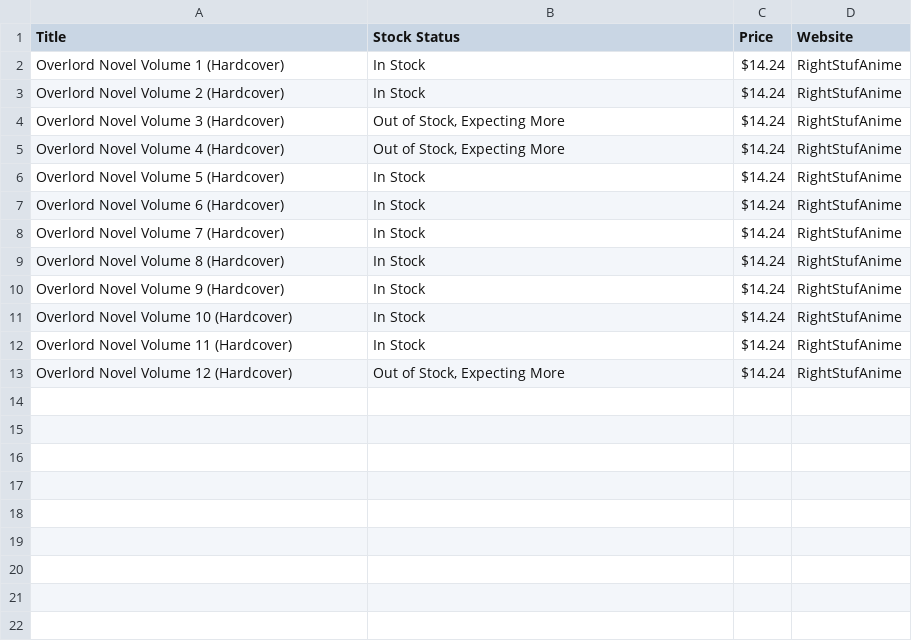
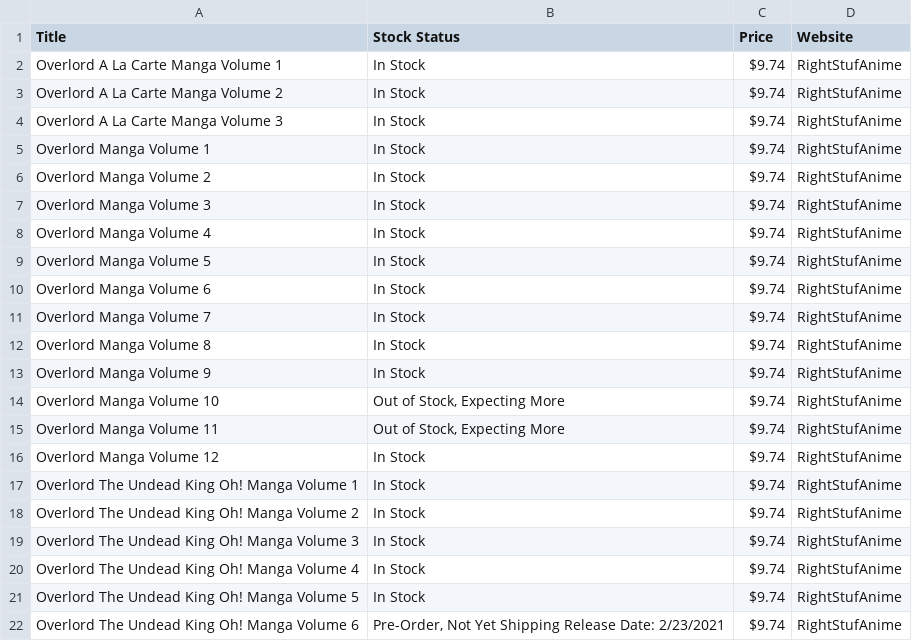
Before and after one commit to Sigrec/MangaHabu, a CSV file: RightStufAnimeData.csv, drawn as a sheet.

```diff
--- a/RightStufAnimeData.csv
+++ b/RightStufAnimeData.csv
@@ -1,13 +1,22 @@
 Title,Stock Status,Price,Website
-Overlord Novel Volume 1 (Hardcover), In Stock ,$14.24,RightStufAnime
-Overlord Novel Volume 2 (Hardcover), In Stock ,$14.24,RightStufAnime
-Overlord Novel Volume 3 (Hardcover)," Out of Stock,  Expecting More ",$14.24,RightStufAnime
-Overlord Novel Volume 4 (Hardcover)," Out of Stock,  Expecting More ",$14.24,RightStufAnime
-Overlord Novel Volume 5 (Hardcover), In Stock ,$14.24,RightStufAnime
-Overlord Novel Volume 6 (Hardcover), In Stock ,$14.24,RightStufAnime
-Overlord Novel Volume 7 (Hardcover), In Stock ,$14.24,RightStufAnime
-Overlord Novel Volume 8 (Hardcover), In Stock ,$14.24,RightStufAnime
-Overlord Novel Volume 9 (Hardcover), In Stock ,$14.24,RightStufAnime
-Overlord Novel Volume 10 (Hardcover), In Stock ,$14.24,RightStufAnime
-Overlord Novel Volume 11 (Hardcover), In Stock ,$14.24,RightStufAnime
-Overlord Novel Volume 12 (Hardcover)," Out of Stock,  Expecting More ",$14.24,RightStufAnime
+Overlord A La Carte Manga Volume 1, In Stock ,$9.74,RightStufAnime
+Overlord A La Carte Manga Volume 2, In Stock ,$9.74,RightStufAnime
+Overlord A La Carte Manga Volume 3, In Stock ,$9.74,RightStufAnime
+Overlord Manga Volume 1, In Stock ,$9.74,RightStufAnime
+Overlord Manga Volume 2, In Stock ,$9.74,RightStufAnime
+Overlord Manga Volume 3, In Stock ,$9.74,RightStufAnime
+Overlord Manga Volume 4, In Stock ,$9.74,RightStufAnime
+Overlord Manga Volume 5, In Stock ,$9.74,RightStufAnime
+Overlord Manga Volume 6, In Stock ,$9.74,RightStufAnime
+Overlord Manga Volume 7, In Stock ,$9.74,RightStufAnime
+Overlord Manga Volume 8, In Stock ,$9.74,RightStufAnime
+Overlord Manga Volume 9, In Stock ,$9.74,RightStufAnime
+Overlord Manga Volume 10," Out of Stock,  Expecting More ",$9.74,RightStufAnime
+Overlord Manga Volume 11," Out of Stock,  Expecting More ",$9.74,RightStufAnime
+Overlord Manga Volume 12, In Stock ,$9.74,RightStufAnime
+Overlord The Undead King Oh! Manga Volume 1, In Stock ,$9.74,RightStufAnime
+Overlord The Undead King Oh! Manga Volume 2, In Stock ,$9.74,RightStufAnime
+Overlord The Undead King Oh! Manga Volume 3, In Stock ,$9.74,RightStufAnime
+Overlord The Undead King Oh! Manga Volume 4, In Stock ,$9.74,RightStufAnime
+Overlord The Undead King Oh! Manga Volume 5, In Stock ,$9.74,RightStufAnime
+Overlord The Undead King Oh! Manga Volume 6," Pre-Order, Not Yet Shipping Release Date: 2/23/2021 ",$9.74,RightStufAnime
```
Also changed, not shown: AnimeCornerStore.csv, 6 other files.
